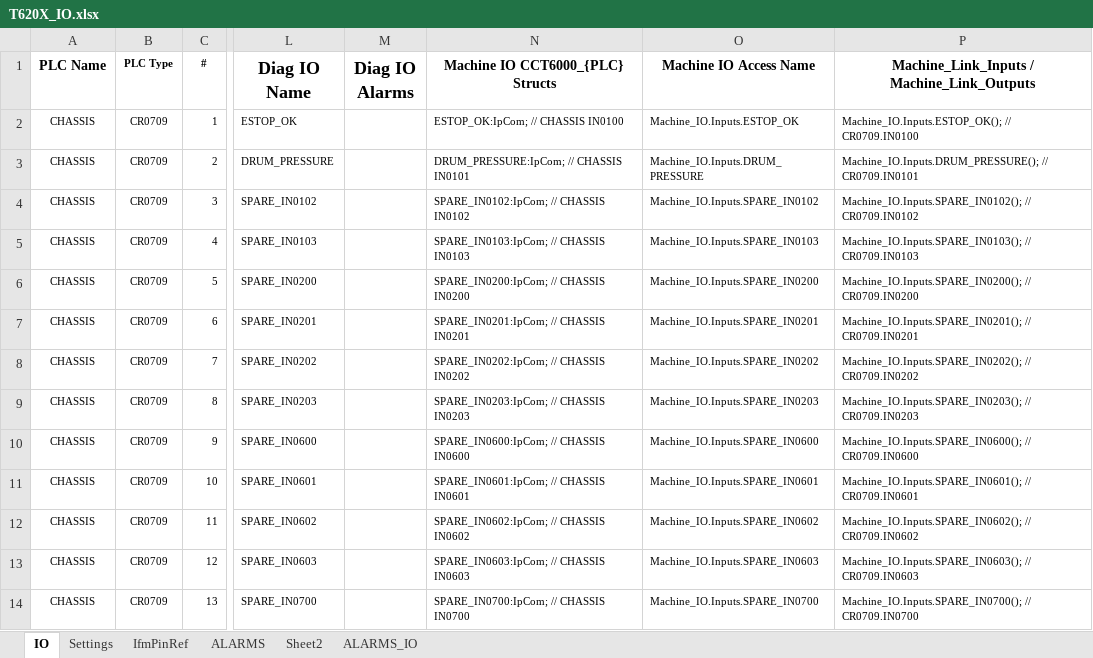
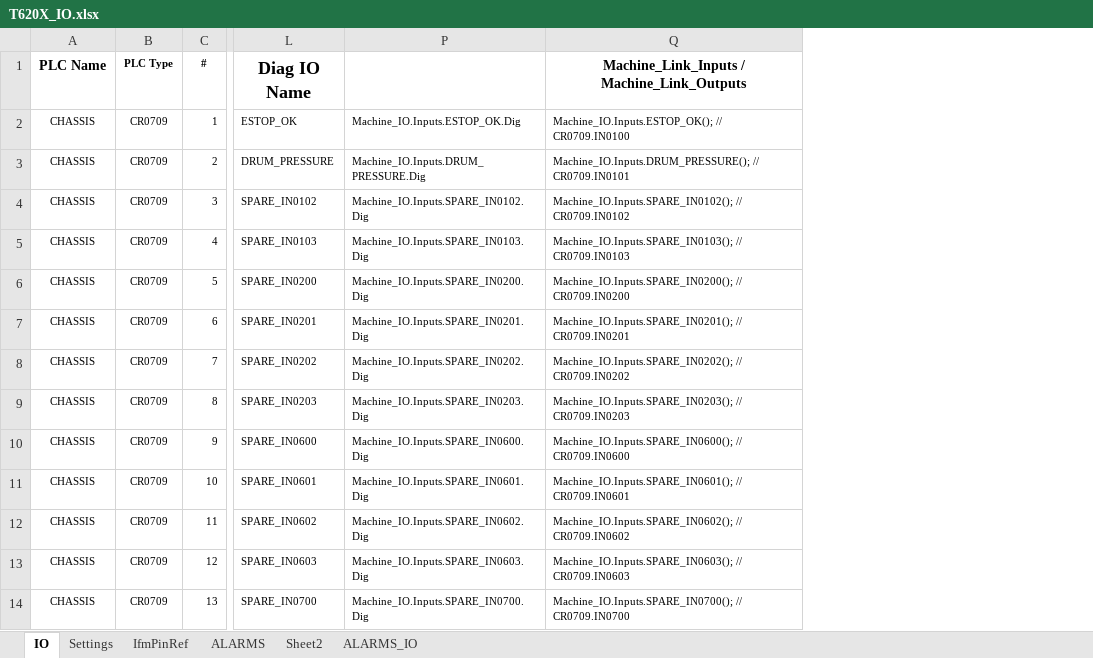
Before and after one commit to better-adapted/Mtech_T620X_Trommel, an Excel workbook: T620X_IO.xlsx, sheet IO, drawn as a sheet; only a part is shown, gaps mark what is left out; values as stored, in another font and other column widths than the file's, no borders; removed rows and columns are numbered as before the commit, all else as after; the diff names each change by its address in the sheet, - before the commit and + after, or states it on an @@ line.

Commit message:
WIP - moving machine logic to the HM!

```diff
--- a/T620X_IO.xlsx (sheet IO)
+++ b/T620X_IO.xlsx (sheet IO)
@@ column M (Diag IO Alarms) hidden, empty @@
@@ column N (Machine IO CCT6000_{PLC} Structs) hidden, rows 2-14: ESTOP_OK:IpCom; // CHASSIS IN0100 | DRUM_PRESSURE:IpCom; // CHASSIS IN0101 | SPARE_IN0102:IpCom; // CHASSIS IN0102 | SPARE_IN0103:IpCom; // CHASSIS IN0103 | SPARE_IN0200:IpCom; // CHASSIS IN0200 | SPARE_IN0201:IpCom; // CHASSIS IN0201 | SPARE_IN0202:IpCom; // CHASSIS IN0202 | SPARE_IN0203:IpCom; // CHASSIS IN0203 | SPARE_IN0600:IpCom; // CHASSIS IN0600 | SPARE_IN0601:IpCom; // CHASSIS IN0601 | SPARE_IN0602:IpCom; // CHASSIS IN0602 | SPARE_IN0603:IpCom; // CHASSIS IN0603 | SPARE_IN0700:IpCom; // CHASSIS IN0700 @@
@@ column O (Machine IO Access Name) hidden, rows 2-14: Machine_IO.Inputs.ESTOP_OK | Machine_IO.Inputs.DRUM_PRESSURE | Machine_IO.Inputs.SPARE_IN0102 | Machine_IO.Inputs.SPARE_IN0103 | Machine_IO.Inputs.SPARE_IN0200 | Machine_IO.Inputs.SPARE_IN0201 | Machine_IO.Inputs.SPARE_IN0202 | Machine_IO.Inputs.SPARE_IN0203 | Machine_IO.Inputs.SPARE_IN0600 | Machine_IO.Inputs.SPARE_IN0601 | Machine_IO.Inputs.SPARE_IN0602 | Machine_IO.Inputs.SPARE_IN0603 | Machine_IO.Inputs.SPARE_IN0700 @@
+column P, rows 2-14: Machine_IO.Inputs.ESTOP_OK.Dig | Machine_IO.Inputs.DRUM_PRESSURE.Dig | Machine_IO.Inputs.SPARE_IN0102.Dig | Machine_IO.Inputs.SPARE_IN0103.Dig | Machine_IO.Inputs.SPARE_IN0200.Dig | Machine_IO.Inputs.SPARE_IN0201.Dig | Machine_IO.Inputs.SPARE_IN0202.Dig | Machine_IO.Inputs.SPARE_IN0203.Dig | Machine_IO.Inputs.SPARE_IN0600.Dig | Machine_IO.Inputs.SPARE_IN0601.Dig | Machine_IO.Inputs.SPARE_IN0602.Dig | Machine_IO.Inputs.SPARE_IN0603.Dig | Machine_IO.Inputs.SPARE_IN0700.Dig
```
Also changed, not shown: 3 other files.
